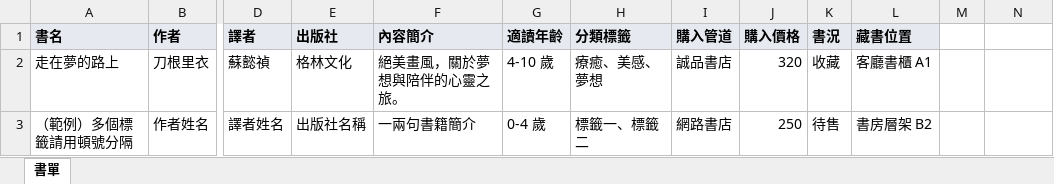
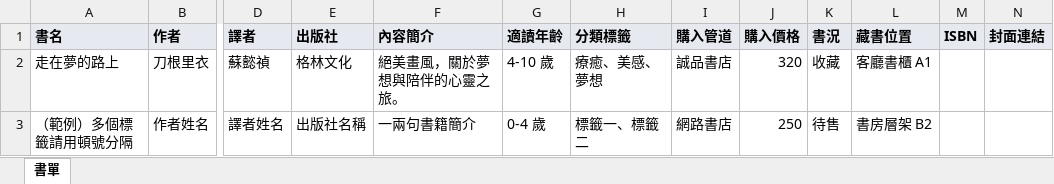
Before and after one commit to youyun8/book-shelf-manager, an Excel workbook: public/data/template.xlsx, sheet 書單, drawn as a sheet; only a part is shown, gaps mark what is left out; values as stored, in another font and other column widths than the file's, no borders; the diff names each change by its address in the sheet, - before the commit and + after, or states it on an @@ line.

```diff
--- a/public/data/template.xlsx (sheet 書單)
+++ b/public/data/template.xlsx (sheet 書單)
-M1: (empty)
+M1: ISBN
-M1:N1 fill: none
+M1:N1 fill: #E6E9F0
-N1: (empty)
+N1: 封面連結
```
Also changed, not shown: 14 other files.
